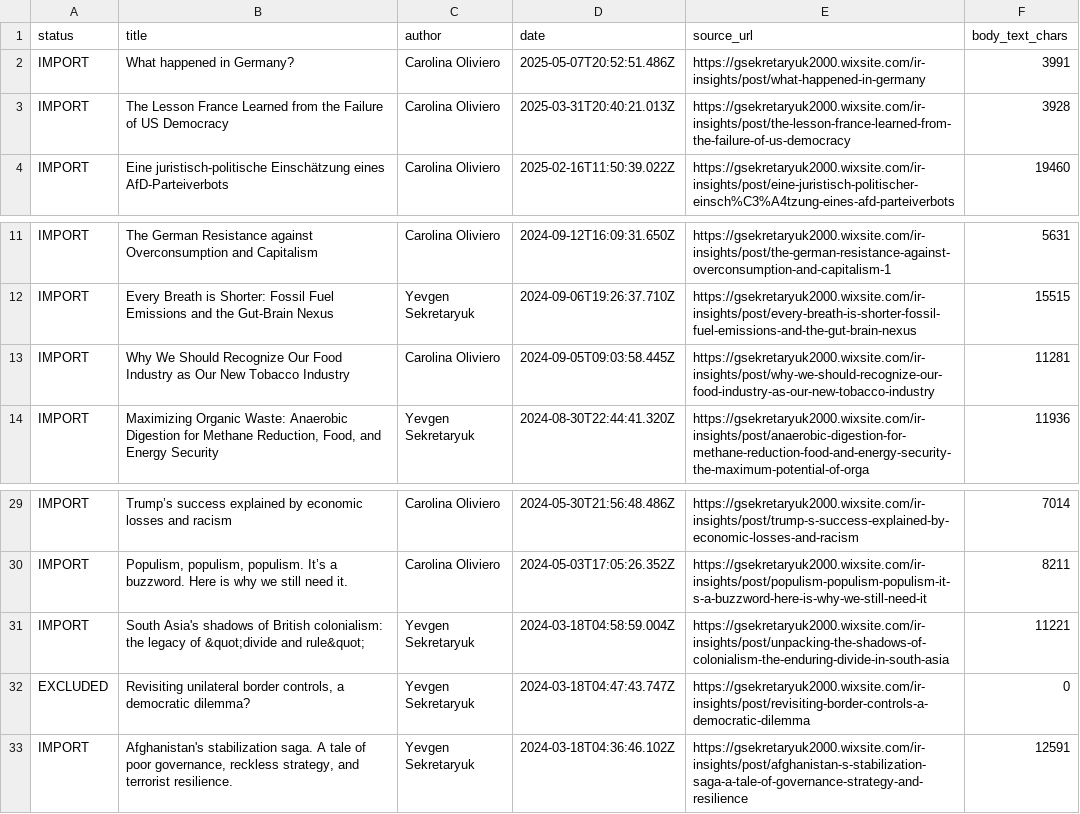
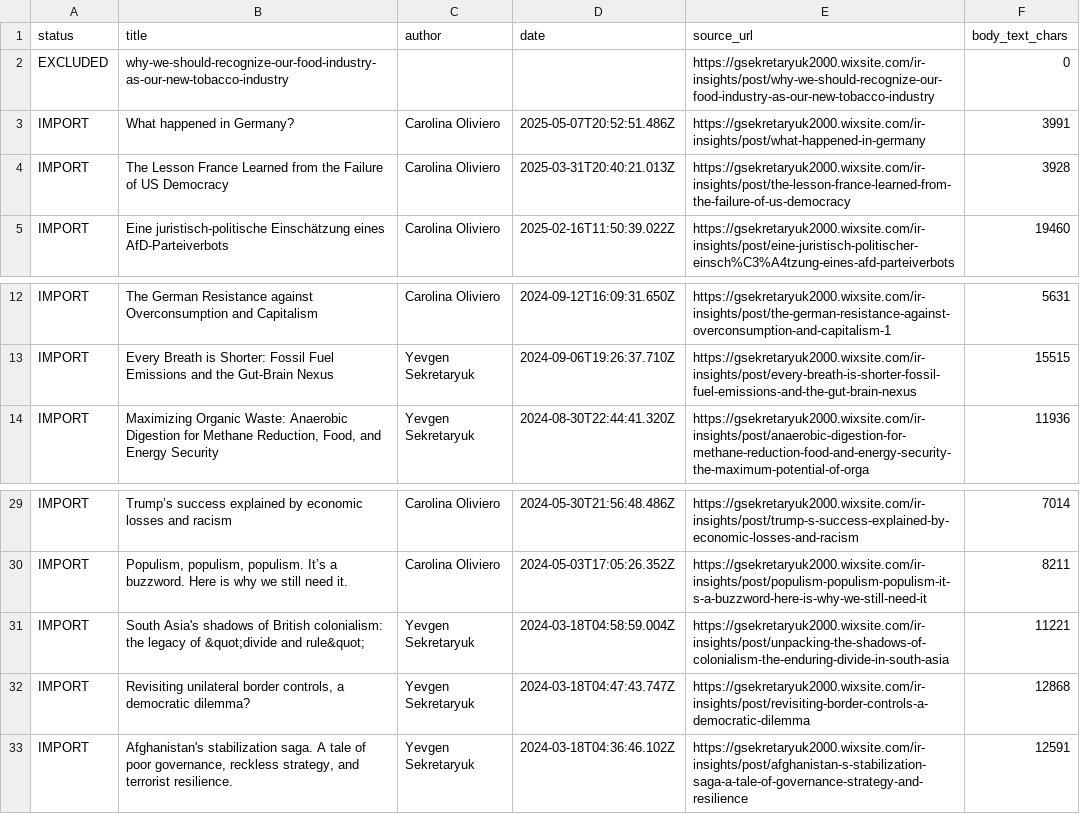
Before and after one commit to LordGenya/LordGenya, a CSV file: ir-insights/inventory.csv, drawn as a sheet; only a part is shown, gaps mark what is left out.

```diff
--- a/ir-insights/inventory.csv
+++ b/ir-insights/inventory.csv
@@ -1,2 +1,3 @@
 status,title,author,date,source_url,body_text_chars
+EXCLUDED,why-we-should-recognize-our-food-industry-as-our-new-tobacco-industry,,,https://gsekretaryuk2000.wixsite.com/ir-insights/post/why-we-should-recognize-our-food-industry-as-our-new-tobacco-industry,0
 IMPORT,What happened in Germany?,Carolina Oliviero,2025-05-07T20:52:51.486Z,https://gsekretaryuk2000.wixsite.com/ir-insights/post/what-happened-in-germany,3991
@@ -12,3 +13,2 @@ IMPORT,The German Resistance against Overconsumption and Capitalism,Carolina Oli
 IMPORT,Every Breath is Shorter: Fossil Fuel Emissions and the Gut-Brain Nexus,Yevgen Sekretaryuk,2024-09-06T19:26:37.710Z,https://gsekretaryuk2000.wixsite.com/ir-insights/post/every-breath-is-shorter-fossil-fuel-emissions-and-the-gut-brain-nexus,15515
-IMPORT,Why We Should Recognize Our Food Industry as Our New Tobacco Industry,Carolina Oliviero,2024-09-05T09:03:58.445Z,https://gsekretaryuk2000.wixsite.com/ir-insights/post/why-we-should-recognize-our-food-industry-as-our-new-tobacco-industry,11281
 IMPORT,"Maximizing Organic Waste: Anaerobic Digestion for Methane Reduction, Food, and Energy Security",Yevgen Sekretaryuk,2024-08-30T22:44:41.320Z,https://gsekretaryuk2000.wixsite.com/ir-insights/post/anaerobic-digestion-for-methane-reduction-food-and-energy-security-the-maximum-potential-of-orga,11936
@@ -31,3 +31,3 @@ IMPORT,"Populism, populism, populism. It’s a buzzword. Here is why we still ne
 IMPORT,South Asia's shadows of British colonialism: the legacy of &quot;divide and rule&quot;,Yevgen Sekretaryuk,2024-03-18T04:58:59.004Z,https://gsekretaryuk2000.wixsite.com/ir-insights/post/unpacking-the-shadows-of-colonialism-the-enduring-divide-in-south-asia,11221
-EXCLUDED,"Revisiting unilateral border controls, a democratic dilemma?",Yevgen Sekretaryuk,2024-03-18T04:47:43.747Z,https://gsekretaryuk2000.wixsite.com/ir-insights/post/revisiting-border-controls-a-democratic-dilemma,0
+IMPORT,"Revisiting unilateral border controls, a democratic dilemma?",Yevgen Sekretaryuk,2024-03-18T04:47:43.747Z,https://gsekretaryuk2000.wixsite.com/ir-insights/post/revisiting-border-controls-a-democratic-dilemma,12868
 IMPORT,"Afghanistan's stabilization saga. A tale of poor governance, reckless strategy, and terrorist resilience.",Yevgen Sekretaryuk,2024-03-18T04:36:46.102Z,https://gsekretaryuk2000.wixsite.com/ir-insights/post/afghanistan-s-stabilization-saga-a-tale-of-governance-strategy-and-resilience,12591
```
Also changed, not shown: 2 other files.
